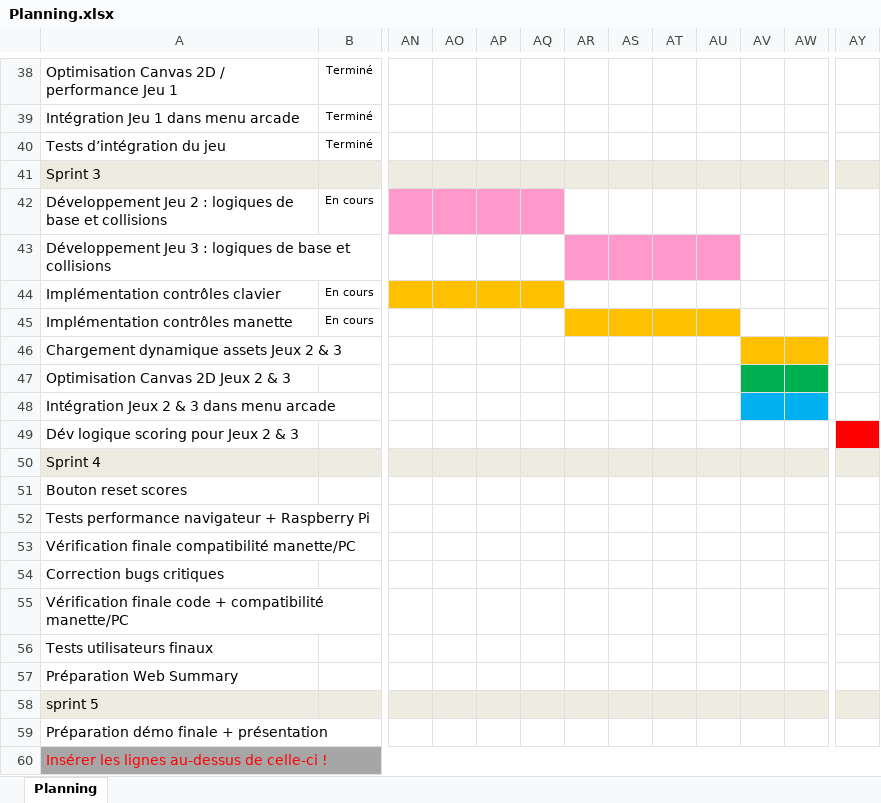
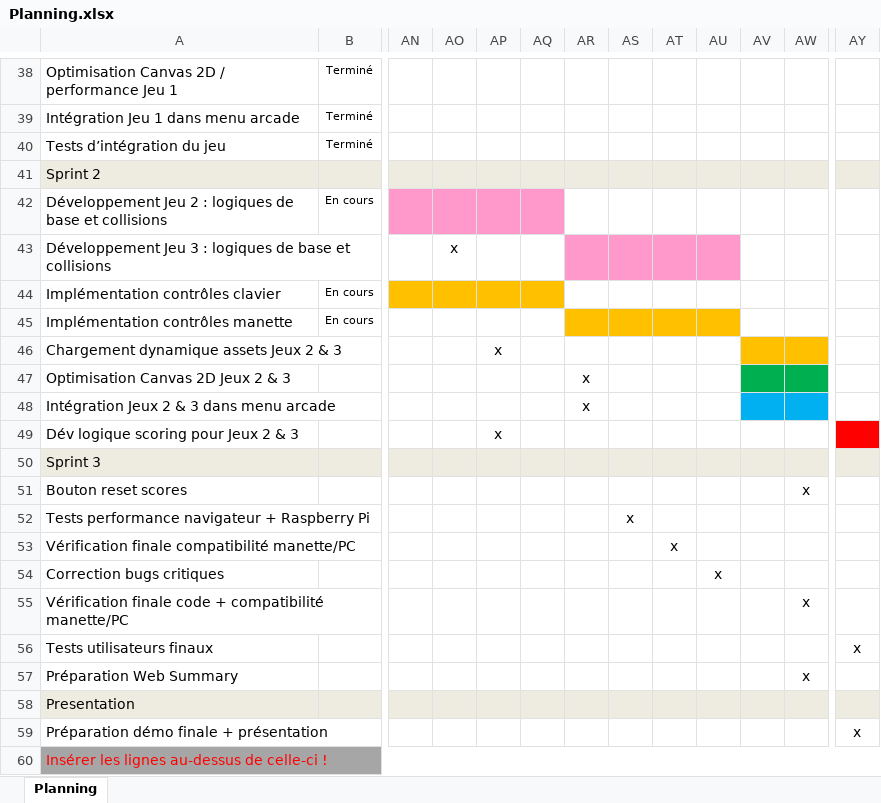
Before and after one commit to Z4drus/306-project-groupe-2, an Excel workbook: documentation/Planning.xlsx, sheet Planning, drawn as a sheet; only a part is shown, gaps mark what is left out; values as stored, in another font and other column widths than the file's, no borders; charts and pictures and conditional formats not drawn; removed rows and columns are numbered as before the commit, all else as after; rows hold the shown columns only; the diff covers the shown part only; the diff names each change by its address in the sheet, - before the commit and + after, or states it on an @@ line.

Commit message:
modif planning

```diff
--- a/documentation/Planning.xlsx (sheet Planning)
+++ b/documentation/Planning.xlsx (sheet Planning)
-row 41: Sprint 3
@@ row 26 moved to row 41: Sprint 2 @@
-AO43: (empty)
+AO43: x
-AP46: (empty)
+AP46: x
-AR47:AR48: (empty)
+AR47:AR48: x
-AP49: (empty)
+AP49: x
-A50: Sprint 4
+A50: Sprint 3
-AW51: (empty)
+AW51: x
-AS52: (empty)
+AS52: x
-AT53: (empty)
+AT53: x
-AU54: (empty)
+AU54: x
-AW55: (empty)
+AW55: x
-AY56: (empty)
+AY56: x
-AW57: (empty)
+AW57: x
-A58: sprint 5
+A58: Presentation
-AY59: (empty)
+AY59: x
```
Also changed, not shown: 1 added row and 23 edited cells elsewhere in this sheet, charts or pictures, 1 other file.
